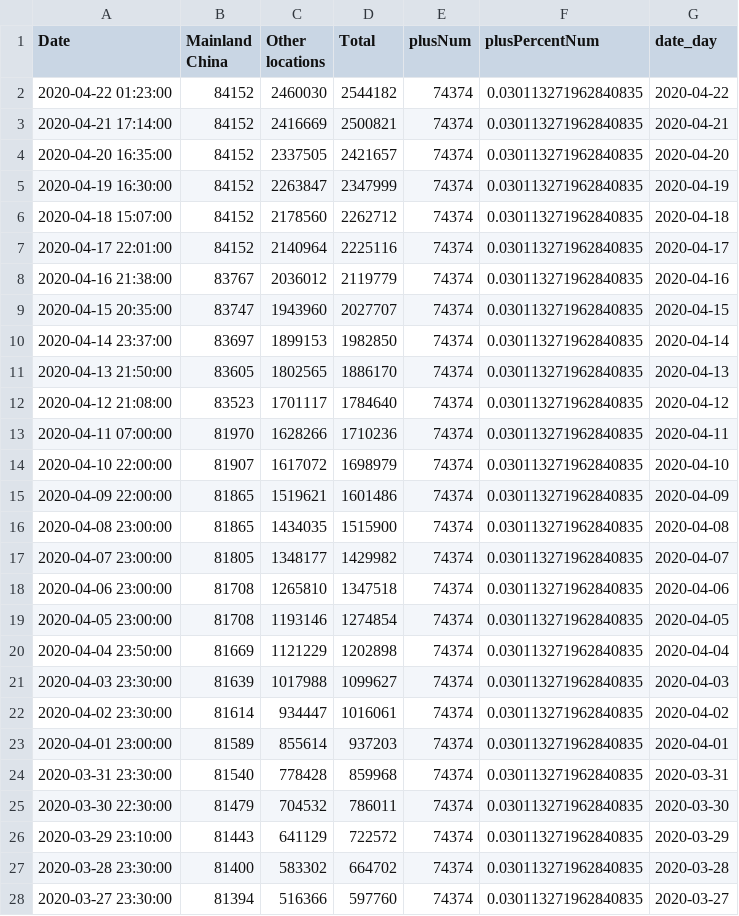
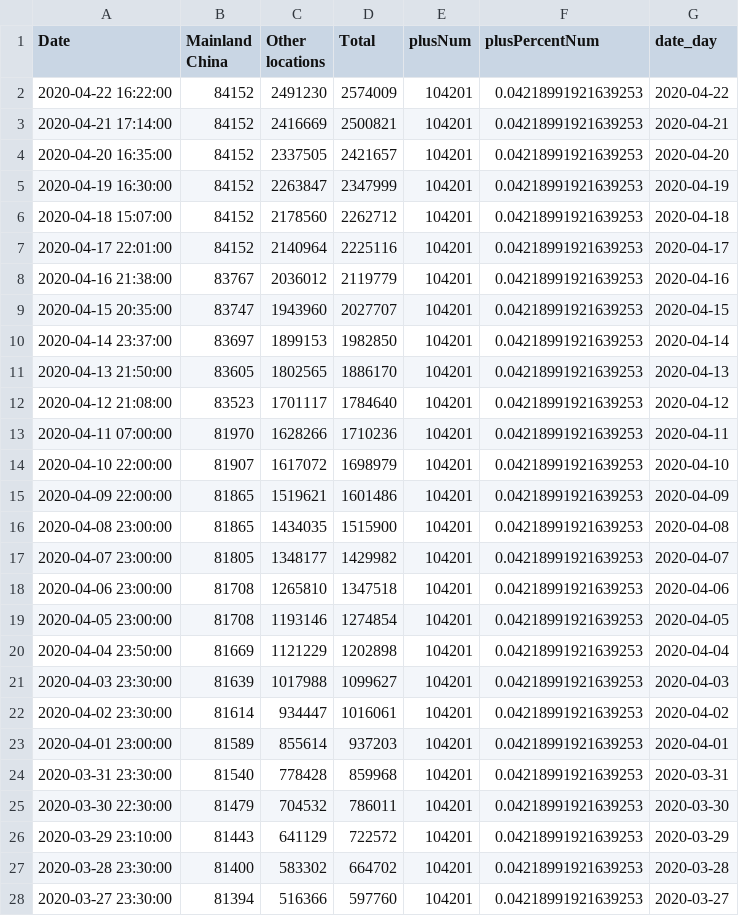
Before and after one commit to ihapoorv/data-updated, a CSV file: df_confirmed.csv, drawn as a sheet; only a part is shown; the diff covers the shown part only.

```diff
--- a/df_confirmed.csv
+++ b/df_confirmed.csv
@@ -1,28 +1,28 @@
 Date,Mainland China,Other locations,Total,plusNum,plusPercentNum,date_day
-2020-04-22 01:23:00,84152,2460030,2544182,74374,0.030113271962840835,2020-04-22
-2020-04-21 17:14:00,84152,2416669,2500821,74374,0.030113271962840835,2020-04-21
-2020-04-20 16:35:00,84152,2337505,2421657,74374,0.030113271962840835,2020-04-20
-2020-04-19 16:30:00,84152,2263847,2347999,74374,0.030113271962840835,2020-04-19
-2020-04-18 15:07:00,84152,2178560,2262712,74374,0.030113271962840835,2020-04-18
-2020-04-17 22:01:00,84152,2140964,2225116,74374,0.030113271962840835,2020-04-17
-2020-04-16 21:38:00,83767,2036012,2119779,74374,0.030113271962840835,2020-04-16
-2020-04-15 20:35:00,83747,1943960,2027707,74374,0.030113271962840835,2020-04-15
-2020-04-14 23:37:00,83697,1899153,1982850,74374,0.030113271962840835,2020-04-14
-2020-04-13 21:50:00,83605,1802565,1886170,74374,0.030113271962840835,2020-04-13
-2020-04-12 21:08:00,83523,1701117,1784640,74374,0.030113271962840835,2020-04-12
-2020-04-11 07:00:00,81970,1628266,1710236,74374,0.030113271962840835,2020-04-11
-2020-04-10 22:00:00,81907,1617072,1698979,74374,0.030113271962840835,2020-04-10
-2020-04-09 22:00:00,81865,1519621,1601486,74374,0.030113271962840835,2020-04-09
-2020-04-08 23:00:00,81865,1434035,1515900,74374,0.030113271962840835,2020-04-08
-2020-04-07 23:00:00,81805,1348177,1429982,74374,0.030113271962840835,2020-04-07
-2020-04-06 23:00:00,81708,1265810,1347518,74374,0.030113271962840835,2020-04-06
-2020-04-05 23:00:00,81708,1193146,1274854,74374,0.030113271962840835,2020-04-05
-2020-04-04 23:50:00,81669,1121229,1202898,74374,0.030113271962840835,2020-04-04
-2020-04-03 23:30:00,81639,1017988,1099627,74374,0.030113271962840835,2020-04-03
-2020-04-02 23:30:00,81614,934447,1016061,74374,0.030113271962840835,2020-04-02
-2020-04-01 23:00:00,81589,855614,937203,74374,0.030113271962840835,2020-04-01
-2020-03-31 23:30:00,81540,778428,859968,74374,0.030113271962840835,2020-03-31
-2020-03-30 22:30:00,81479,704532,786011,74374,0.030113271962840835,2020-03-30
-2020-03-29 23:10:00,81443,641129,722572,74374,0.030113271962840835,2020-03-29
-2020-03-28 23:30:00,81400,583302,664702,74374,0.030113271962840835,2020-03-28
-2020-03-27 23:30:00,81394,516366,597760,74374,0.030113271962840835,2020-03-27
+2020-04-22 16:22:00,84152,2491230,2574009,104201,0.04218991921639253,2020-04-22
+2020-04-21 17:14:00,84152,2416669,2500821,104201,0.04218991921639253,2020-04-21
+2020-04-20 16:35:00,84152,2337505,2421657,104201,0.04218991921639253,2020-04-20
+2020-04-19 16:30:00,84152,2263847,2347999,104201,0.04218991921639253,2020-04-19
+2020-04-18 15:07:00,84152,2178560,2262712,104201,0.04218991921639253,2020-04-18
+2020-04-17 22:01:00,84152,2140964,2225116,104201,0.04218991921639253,2020-04-17
+2020-04-16 21:38:00,83767,2036012,2119779,104201,0.04218991921639253,2020-04-16
+2020-04-15 20:35:00,83747,1943960,2027707,104201,0.04218991921639253,2020-04-15
+2020-04-14 23:37:00,83697,1899153,1982850,104201,0.04218991921639253,2020-04-14
+2020-04-13 21:50:00,83605,1802565,1886170,104201,0.04218991921639253,2020-04-13
+2020-04-12 21:08:00,83523,1701117,1784640,104201,0.04218991921639253,2020-04-12
+2020-04-11 07:00:00,81970,1628266,1710236,104201,0.04218991921639253,2020-04-11
+2020-04-10 22:00:00,81907,1617072,1698979,104201,0.04218991921639253,2020-04-10
+2020-04-09 22:00:00,81865,1519621,1601486,104201,0.04218991921639253,2020-04-09
+2020-04-08 23:00:00,81865,1434035,1515900,104201,0.04218991921639253,2020-04-08
+2020-04-07 23:00:00,81805,1348177,1429982,104201,0.04218991921639253,2020-04-07
+2020-04-06 23:00:00,81708,1265810,1347518,104201,0.04218991921639253,2020-04-06
+2020-04-05 23:00:00,81708,1193146,1274854,104201,0.04218991921639253,2020-04-05
+2020-04-04 23:50:00,81669,1121229,1202898,104201,0.04218991921639253,2020-04-04
+2020-04-03 23:30:00,81639,1017988,1099627,104201,0.04218991921639253,2020-04-03
+2020-04-02 23:30:00,81614,934447,1016061,104201,0.04218991921639253,2020-04-02
+2020-04-01 23:00:00,81589,855614,937203,104201,0.04218991921639253,2020-04-01
+2020-03-31 23:30:00,81540,778428,859968,104201,0.04218991921639253,2020-03-31
+2020-03-30 22:30:00,81479,704532,786011,104201,0.04218991921639253,2020-03-30
+2020-03-29 23:10:00,81443,641129,722572,104201,0.04218991921639253,2020-03-29
+2020-03-28 23:30:00,81400,583302,664702,104201,0.04218991921639253,2020-03-28
+2020-03-27 23:30:00,81394,516366,597760,104201,0.04218991921639253,2020-03-27
```
Also changed, not shown: 132 edited cells elsewhere in this file, 2020-04-12-21-00_data.csv, df_deaths.csv, 2 other files.
